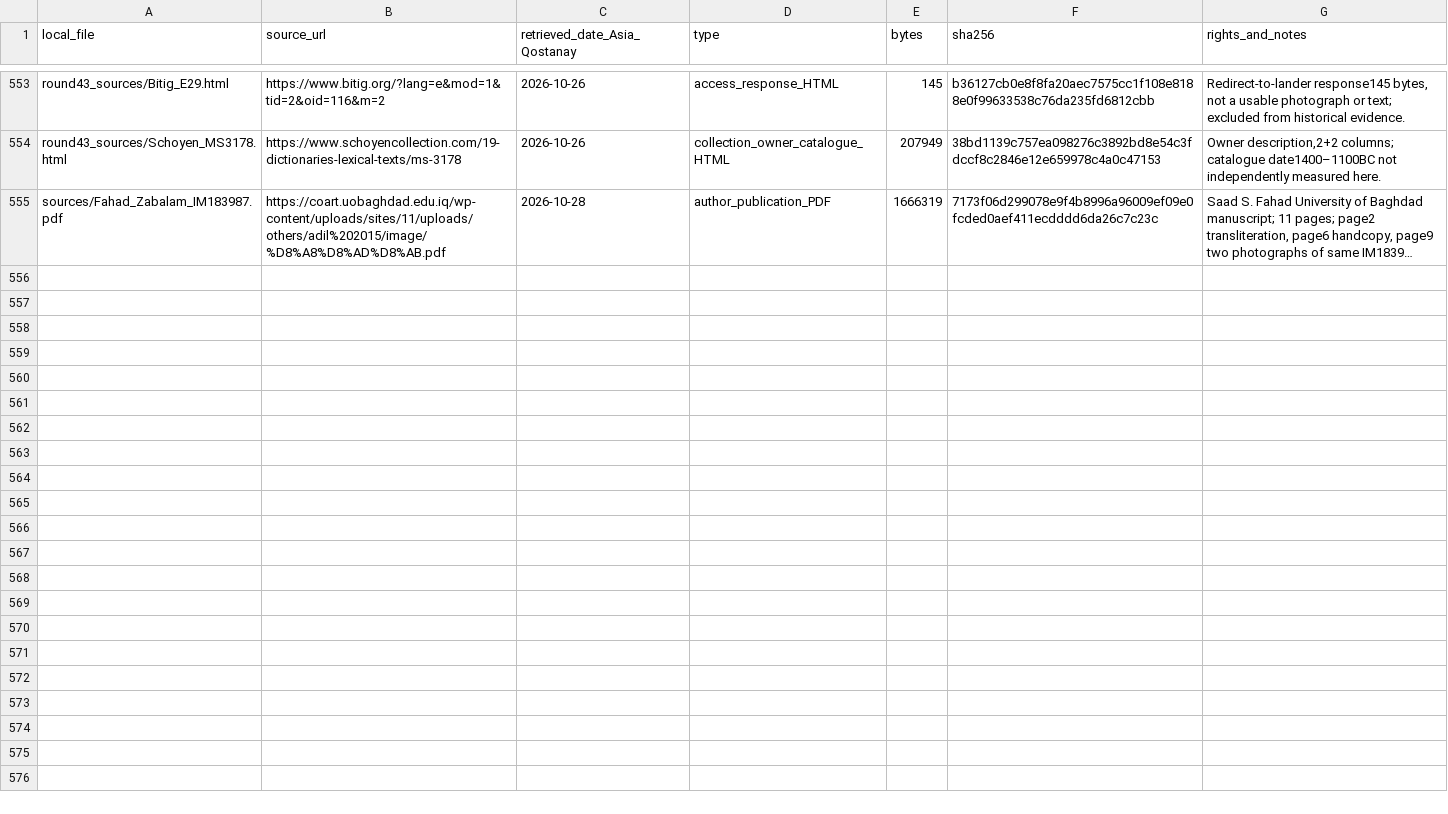
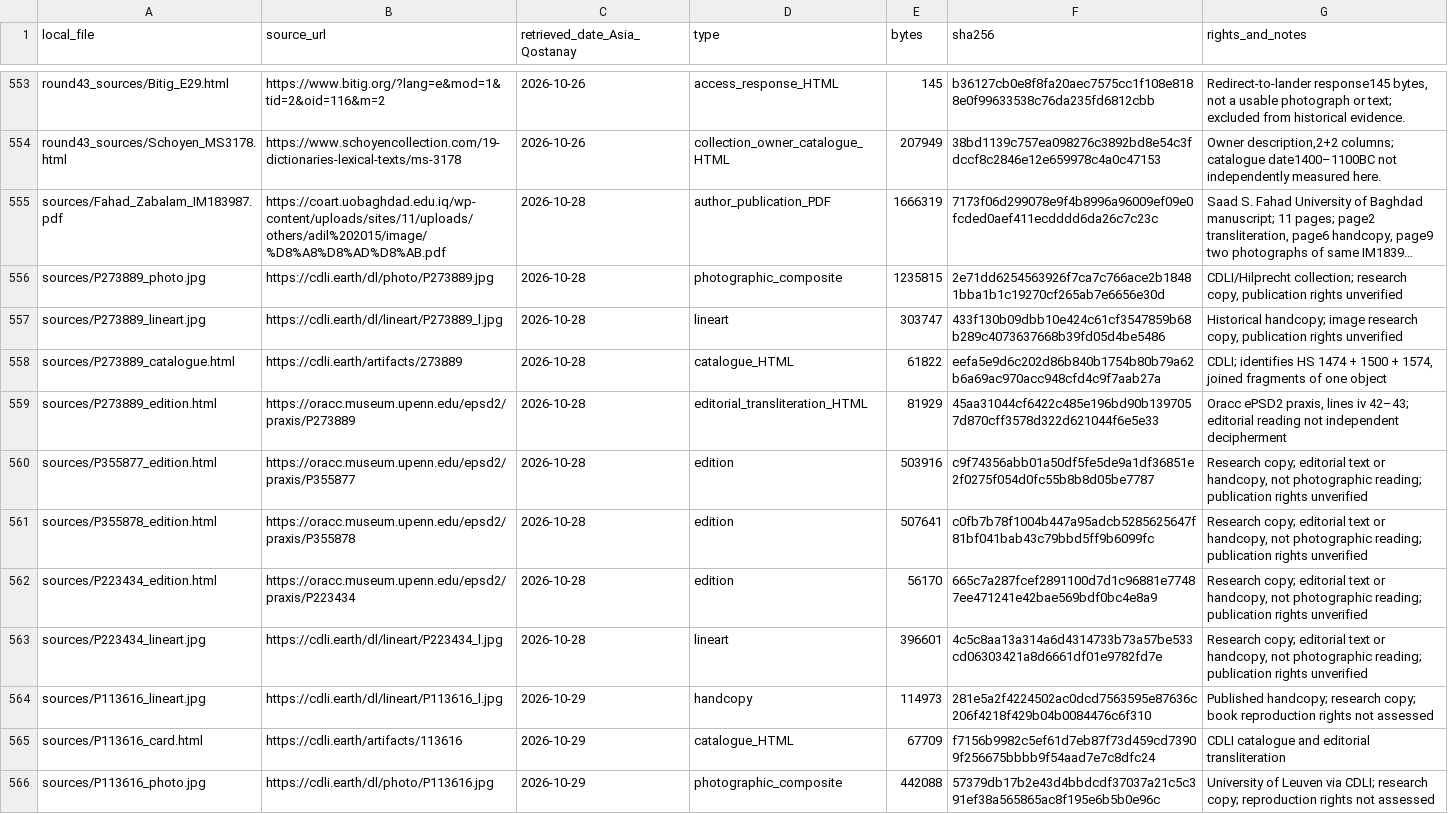
Before and after one commit to DauletBai/tartarus, a CSV file: research/sumerian_cuneiform/SOURCE_REGISTER.csv, drawn as a sheet; only a part is shown, gaps mark what is left out; long unchanged cells end in …; the diff covers the shown part only; the diff names each change by its address in the sheet, - before the commit and + after, or states it on an @@ line.

Commit message:
Update book and Sumerian research

```diff
--- a/research/sumerian_cuneiform/SOURCE_REGISTER.csv
+++ b/research/sumerian_cuneiform/SOURCE_REGISTER.csv
+row 556: sources/P273889_photo.jpg | https://cdli.earth/dl/photo/P273889.jpg | 2026-10-28 | photographic_composite | 1235815 | 2e71dd6254563926f7ca7c766ace2b18481bba1b1c19270cf265ab7e6656e30d | CDLI/Hilprecht collection; research copy, publication rights unverified
+row 557: sources/P273889_lineart.jpg | https://cdli.earth/dl/lineart/P273889_l.jpg | 2026-10-28 | lineart | 303747 | 433f130b09dbb10e424c61cf3547859b68b289c4073637668b39fd05d4be5486 | Historical handcopy; image research copy, publication rights unverified
+row 558: sources/P273889_catalogue.html | https://cdli.earth/artifacts/273889 | 2026-10-28 | catalogue_HTML | 61822 | eefa5e9d6c202d86b840b1754b80b79a62b6a69ac970acc948cfd4c9f7aab27a | CDLI; identifies HS 1474 + 1500 + 1574, joined fragments of one object
+row 559: sources/P273889_edition.html | https://oracc.museum.upenn.edu/epsd2/praxis/P273889 | 2026-10-28 | editorial_transliteration_HTML | 81929 | 45aa31044cf6422c485e196bd90b1397057d870cff3578d322d621044f6e5e33 | Oracc ePSD2 praxis, lines iv 42–43; editorial reading not independent decipherment
+row 560: sources/P355877_edition.html | https://oracc.museum.upenn.edu/epsd2/praxis/P355877 | 2026-10-28 | edition | 503916 | c9f74356abb01a50df5fe5de9a1df36851e2f0275f054d0fc55b8b8d05be7787 | Research copy; editorial text or handcopy, not photographic reading; publication rights unverified
+row 561: sources/P355878_edition.html | https://oracc.museum.upenn.edu/epsd2/praxis/P355878 | 2026-10-28 | edition | 507641 | c0fb7b78f1004b447a95adcb5285625647f81bf041bab43c79bbd5ff9b6099fc | Research copy; editorial text or handcopy, not photographic reading; publication rights unverified
+row 562: sources/P223434_edition.html | https://oracc.museum.upenn.edu/epsd2/praxis/P223434 | 2026-10-28 | edition | 56170 | 665c7a287fcef2891100d7d1c96881e77487ee471241e42bae569bdf0bc4e8a9 | Research copy; editorial text or handcopy, not photographic reading; publication rights unverified
+row 563: sources/P223434_lineart.jpg | https://cdli.earth/dl/lineart/P223434_l.jpg | 2026-10-28 | lineart | 396601 | 4c5c8aa13a314a6d4314733b73a57be533cd06303421a8d6661df01e9782fd7e | Research copy; editorial text or handcopy, not photographic reading; publication rights unverified
+row 564: sources/P113616_lineart.jpg | https://cdli.earth/dl/lineart/P113616_l.jpg | 2026-10-29 | handcopy | 114973 | 281e5a2f4224502ac0dcd7563595e87636c206f4218f429b04b0084476c6f310 | Published handcopy; research copy; book reproduction rights not assessed
+row 565: sources/P113616_card.html | https://cdli.earth/artifacts/113616 | 2026-10-29 | catalogue_HTML | 67709 | f7156b9982c5ef61d7eb87f73d459cd73909f256675bbbb9f54aad7e7c8dfc24 | CDLI catalogue and editorial transliteration
+row 566: sources/P113616_photo.jpg | https://cdli.earth/dl/photo/P113616.jpg | 2026-10-29 | photographic_composite | 442088 | 57379db17b2e43d4bbdcdf37037a21c5c391ef38a565865ac8f195e6b5b0e96c | University of Leuven via CDLI; research copy; reproduction rights not assessed
```
Also changed, not shown: 11 added rows elsewhere in this file, 30 other files.
